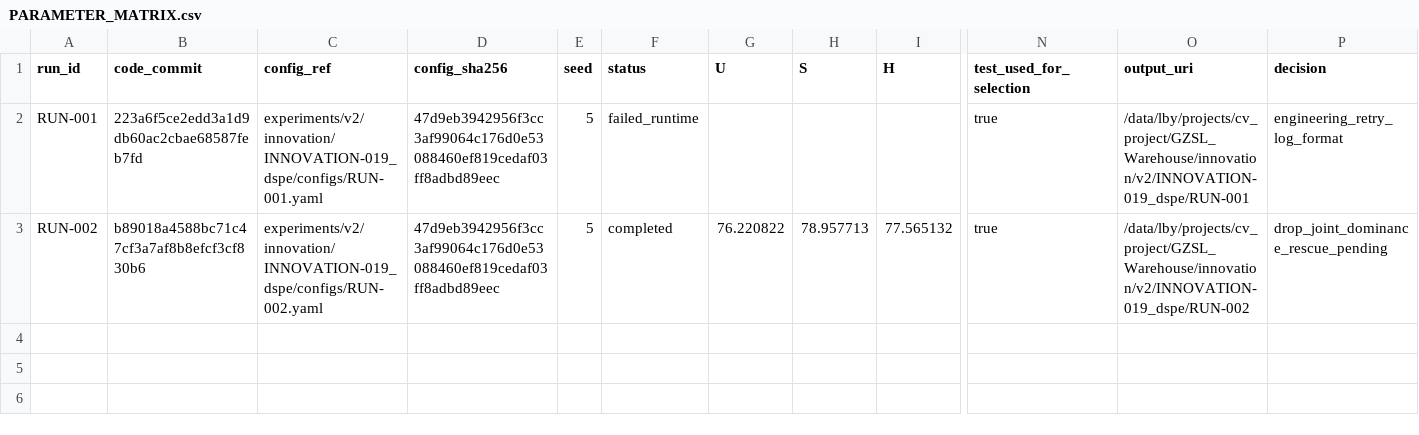
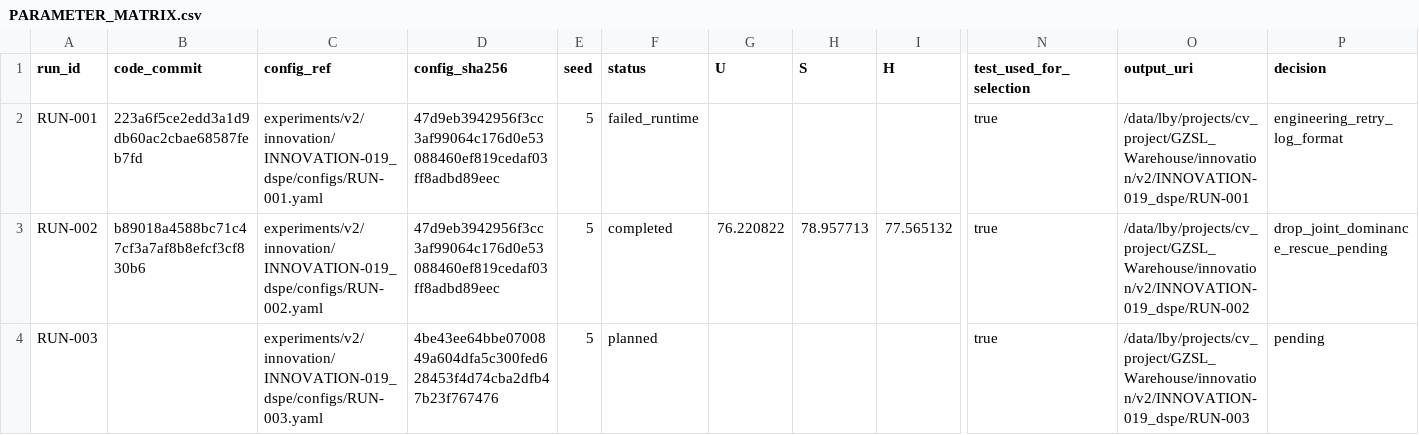
Before and after one commit to GetlotMoney/gzsl-paper, a CSV file: experiments/v2/innovation/INNOVATION-019_dspe/PARAMETER_MATRIX.csv, drawn as a sheet; only a part is shown, gaps mark what is left out; rows hold the shown columns only; the diff names each change by its address in the sheet, - before the commit and + after, or states it on an @@ line.

Commit message:
experiment: preregister stagewise DSPE rescue

```diff
--- a/experiments/v2/innovation/INNOVATION-019_dspe/PARAMETER_MATRIX.csv
+++ b/experiments/v2/innovation/INNOVATION-019_dspe/PARAMETER_MATRIX.csv
+row 4: RUN-003 |  | experiments/v2/innovation/INNOVATION-019_dspe/configs/RUN-003.yaml | 4be43ee64bbe0700849a604dfa5c300fed628453f4d74cba2dfb47b23f767476 | 5 | planned |  |  |  | true | /data/lby/projects/cv_project/GZSL_Warehouse/innovation/v2/INNOVATION-019_dspe/RUN-003 | pending
```
Also changed, not shown: 5 other files.
